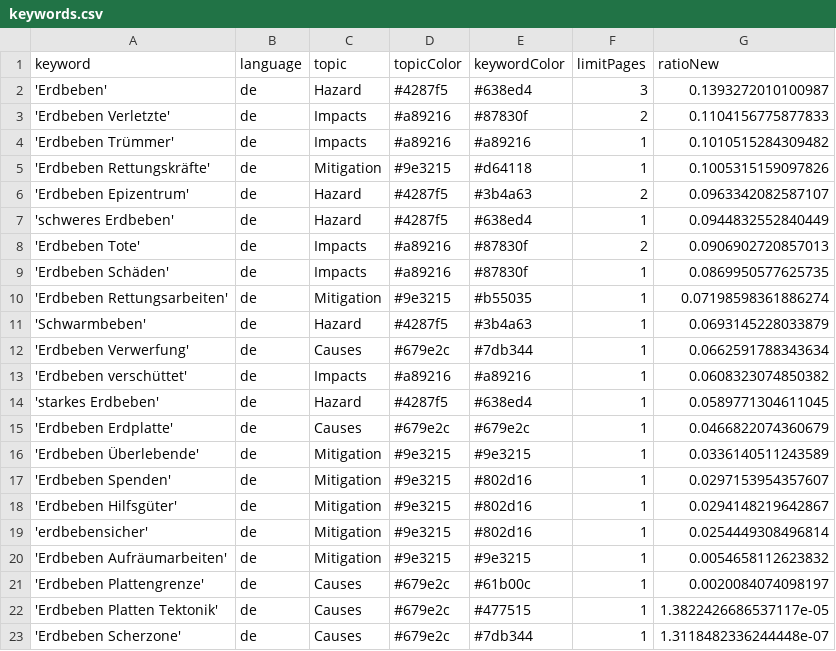
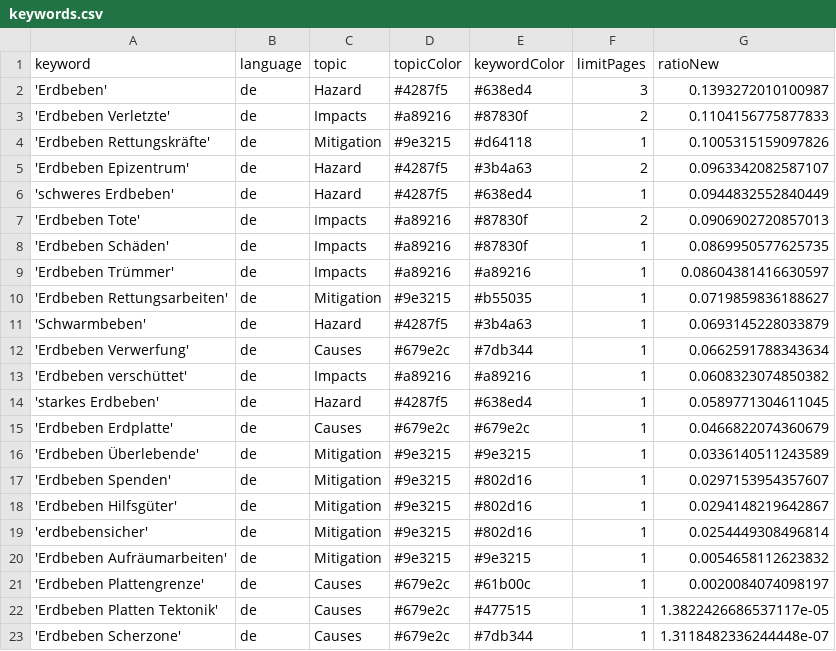
Before and after one commit to marcol95-news/earthquakeiscoming, a CSV file: keywords.csv, drawn as a sheet.

Commit message:
Commit from GitHub Actions (harvest:0.0)

```diff
--- a/keywords.csv
+++ b/keywords.csv
@@ -3,3 +3,2 @@ keyword,language,topic,topicColor,keywordColor,limitPages,ratioNew
 'Erdbeben Verletzte',de,Impacts,#a89216,#87830f,2,0.1104156775877833
-'Erdbeben Trümmer',de,Impacts,#a89216,#a89216,1,0.1010515284309482
 'Erdbeben Rettungskräfte',de,Mitigation,#9e3215,#d64118,1,0.1005315159097826
@@ -9,3 +8,4 @@ keyword,language,topic,topicColor,keywordColor,limitPages,ratioNew
 'Erdbeben Schäden',de,Impacts,#a89216,#87830f,1,0.0869950577625735
-'Erdbeben Rettungsarbeiten',de,Mitigation,#9e3215,#b55035,1,0.07198598361886274
+'Erdbeben Trümmer',de,Impacts,#a89216,#a89216,1,0.08604381416630597
+'Erdbeben Rettungsarbeiten',de,Mitigation,#9e3215,#b55035,1,0.0719859836188627
 'Schwarmbeben',de,Hazard,#4287f5,#3b4a63,1,0.0693145228033879
```
